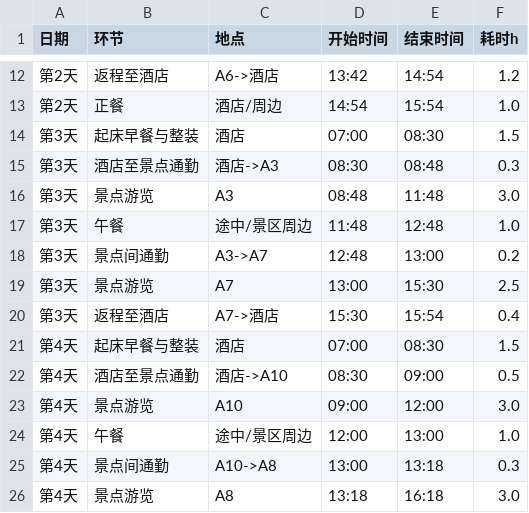
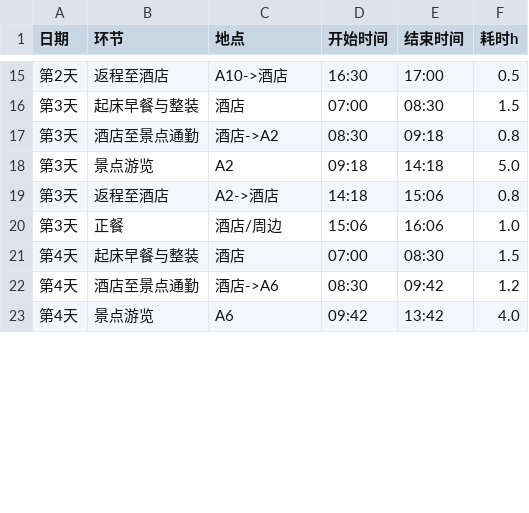
Before and after one commit to sttyyy/mathcompetition-shandong-2026, a CSV file: data/processed/problem2_baseline_timeline.csv, drawn as a sheet; only a part is shown, gaps mark what is left out; the diff covers the shown part only.

```diff
--- a/data/processed/problem2_baseline_timeline.csv
+++ b/data/processed/problem2_baseline_timeline.csv
@@ -12,15 +15,9 @@
-第2天,返程至酒店,A6->酒店,13:42,14:54,1.2
-第2天,正餐,酒店/周边,14:54,15:54,1.0
+第2天,返程至酒店,A10->酒店,16:30,17:00,0.5
 第3天,起床早餐与整装,酒店,07:00,08:30,1.5
-第3天,酒店至景点通勤,酒店->A3,08:30,08:48,0.3
-第3天,景点游览,A3,08:48,11:48,3.0
-第3天,午餐,途中/景区周边,11:48,12:48,1.0
-第3天,景点间通勤,A3->A7,12:48,13:00,0.2
-第3天,景点游览,A7,13:00,15:30,2.5
-第3天,返程至酒店,A7->酒店,15:30,15:54,0.4
+第3天,酒店至景点通勤,酒店->A2,08:30,09:18,0.8
+第3天,景点游览,A2,09:18,14:18,5.0
+第3天,返程至酒店,A2->酒店,14:18,15:06,0.8
+第3天,正餐,酒店/周边,15:06,16:06,1.0
 第4天,起床早餐与整装,酒店,07:00,08:30,1.5
-第4天,酒店至景点通勤,酒店->A10,08:30,09:00,0.5
-第4天,景点游览,A10,09:00,12:00,3.0
-第4天,午餐,途中/景区周边,12:00,13:00,1.0
-第4天,景点间通勤,A10->A8,13:00,13:18,0.3
-第4天,景点游览,A8,13:18,16:18,3.0
+第4天,酒店至景点通勤,酒店->A6,08:30,09:42,1.2
+第4天,景点游览,A6,09:42,13:42,4.0
```
Also changed, not shown: 7 added rows, 1 removed row and 42 edited cells elsewhere in this file, data/processed/problem1_latest_fcm_centers.csv, data/processed/problem1_latest_type_profile.csv, 41 other files.
